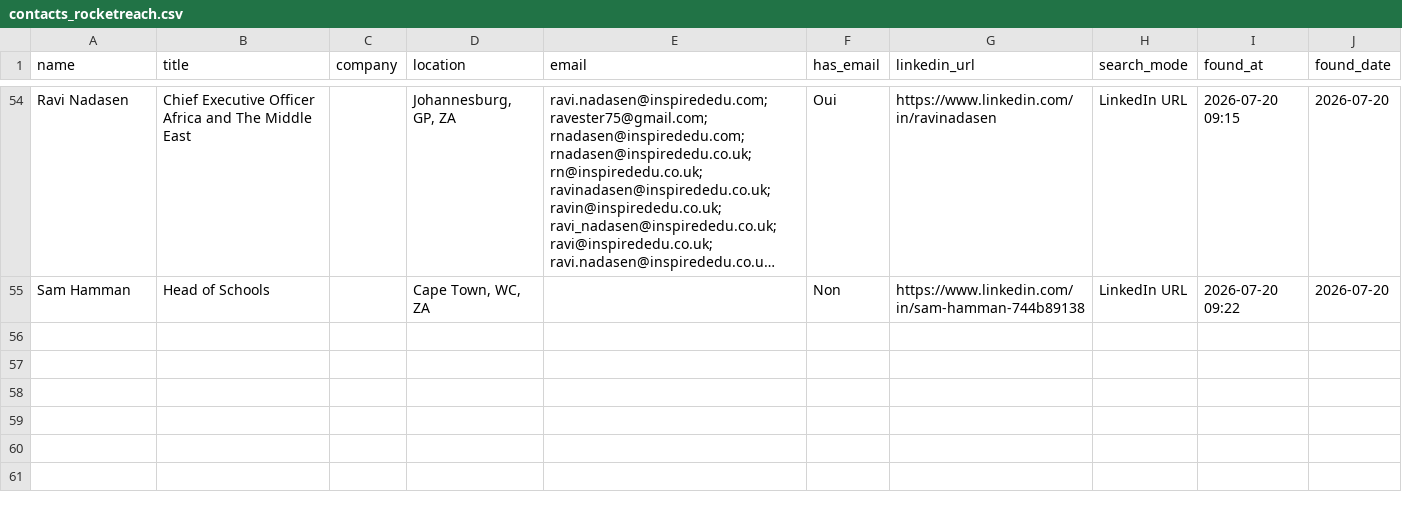
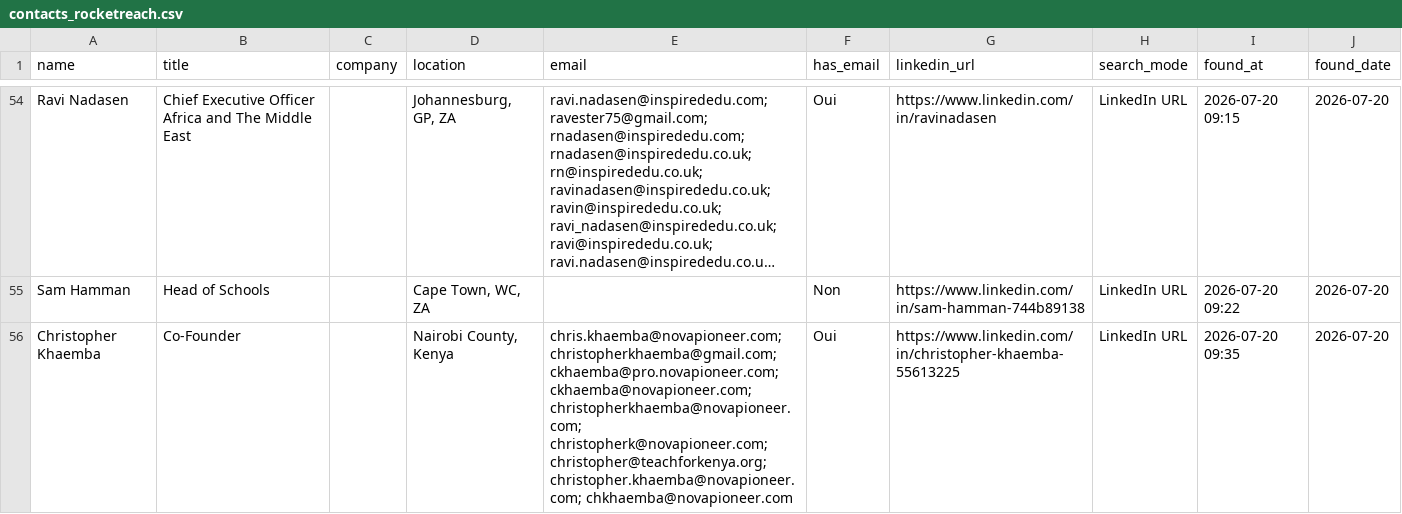
Before and after one commit to DhekerDerouich/TUTTOP-Agent-AI-2026, a CSV file: agent_identification/data/contacts_rocketreach.csv, drawn as a sheet; only a part is shown, gaps mark what is left out; long unchanged cells end in …; the diff names each change by its address in the sheet, - before the commit and + after, or states it on an @@ line.

Commit message:
Sync contacts (55 rows)

```diff
--- a/agent_identification/data/contacts_rocketreach.csv
+++ b/agent_identification/data/contacts_rocketreach.csv
+row 56: Christopher Khaemba | Co-Founder |  | Nairobi County, Kenya | chris.khaemba@novapioneer.com; christopherkhaemba@gmail.com; ckhaemba@pro.novapioneer.com; ckhaemba@novapioneer.com; christopherkhaemba@novapioneer.com; christopherk@novapioneer.com; christopher@teachforkenya.org; christopher.khaemba@novapioneer.com; chkhaemba@novapioneer.com | Oui | https://www.linkedin.com/in/christopher-khaemba-55613225 | LinkedIn URL | 2026-07-20 09:35 | 2026-07-20
```
